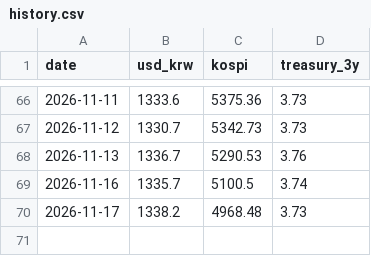
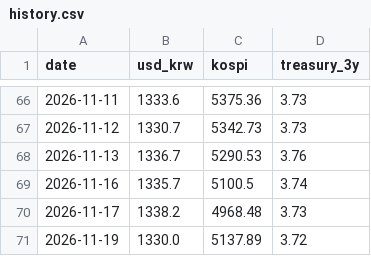
Before and after one commit to sophie-son/ecos-daily-watch, a CSV file: data/history.csv, drawn as a sheet; only a part is shown, gaps mark what is left out.

```diff
--- a/data/history.csv
+++ b/data/history.csv
@@ -70 +70,2 @@ date,usd_krw,kospi,treasury_3y
 2026-11-17,1338.2,4968.48,3.73
+2026-11-19,1330.0,5137.89,3.72
```
